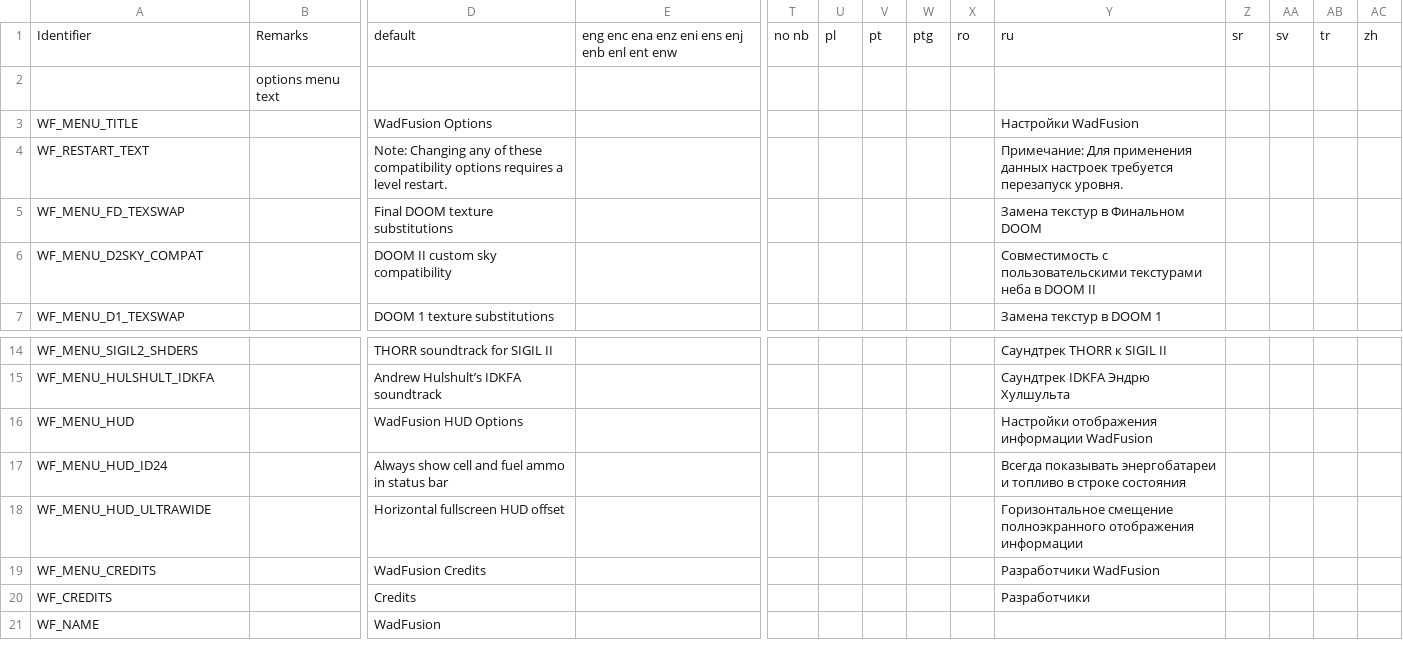
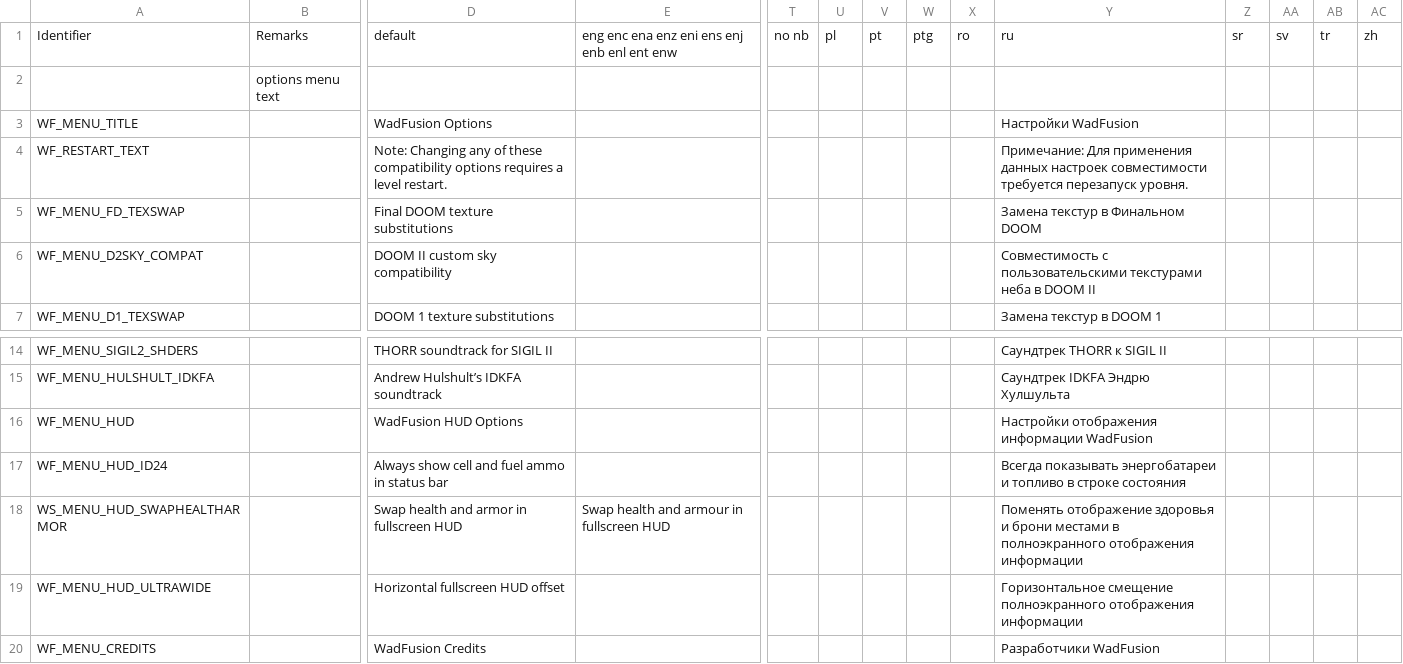
Before and after one commit to Owlet7/wadfusion, a CSV file: res/language.csv, drawn as a sheet; only a part is shown, gaps mark what is left out; the shorter side is filled out with more unchanged rows; rows hold the shown columns only; the diff names each change by its address in the sheet, - before the commit and + after, or states it on an @@ line.

```diff
--- a/res/language.csv
+++ b/res/language.csv
-Y4: …данных настроек требуется перезапуск…
+Y4: …данных настроек совместимости требуется перезапуск…
+row 18: WS_MENU_HUD_SWAPHEALTHARMOR |  | Swap health and armor in fullscreen HUD | Swap health and armour in fullscreen HUD |  |  |  |  |  | Поменять отображение здоровья и брони местами в полноэкранного отображения информации
```
Also changed, not shown: 1 other file.
